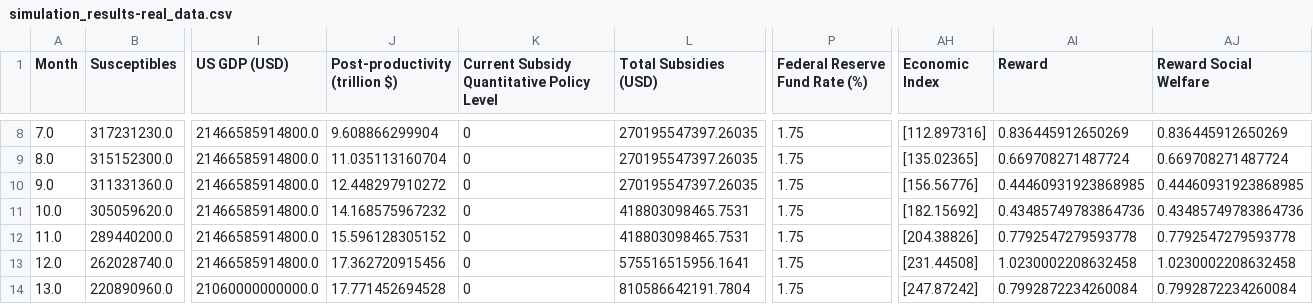
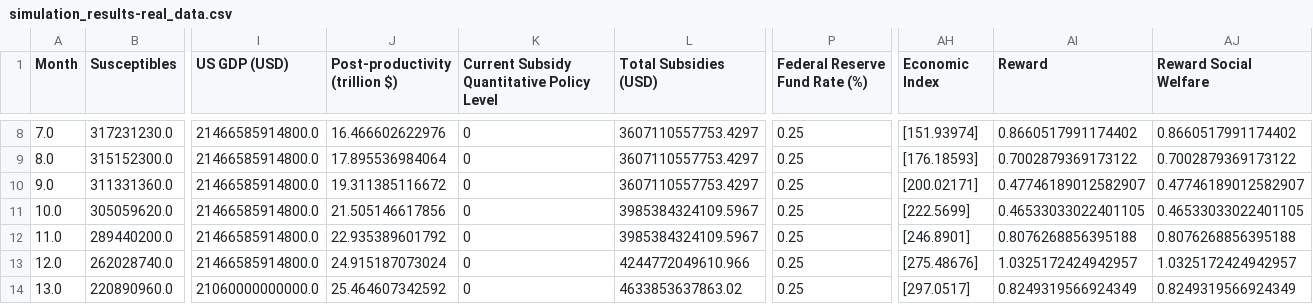
Before and after one commit to matyascorvinus/ai-economist, a CSV file: tutorials/simulation_results-real_data.csv, drawn as a sheet; only a part is shown, gaps mark what is left out; the diff covers the shown part only; the diff names each change by its address in the sheet, - before the commit and + after, or states it on an @@ line.

```diff
--- a/tutorials/simulation_results-real_data.csv
+++ b/tutorials/simulation_results-real_data.csv
-J8 (Post-productivity (trillion $)): 9.608866299904
+J8 (Post-productivity (trillion $)): 16.466602622976
-L8:L10 (Total Subsidies (USD)): 270195547397.26035
+L8:L10 (Total Subsidies (USD)): 3607110557753.4297
-P8:P14 (Federal Reserve Fund Rate (%)): 1.75
+P8:P14 (Federal Reserve Fund Rate (%)): 0.25
-AH8 (Economic Index): [112.897316]
+AH8 (Economic Index): [151.93974]
-AI8 (Reward): 0.836445912650269
+AI8 (Reward): 0.8660517991174402
-AJ8 (Reward Social Welfare): 0.836445912650269
+AJ8 (Reward Social Welfare): 0.8660517991174402
-J9 (Post-productivity (trillion $)): 11.035113160704
+J9 (Post-productivity (trillion $)): 17.895536984064
-AH9 (Economic Index): [135.02365]
+AH9 (Economic Index): [176.18593]
-AI9 (Reward): 0.669708271487724
+AI9 (Reward): 0.7002879369173122
-AJ9 (Reward Social Welfare): 0.669708271487724
+AJ9 (Reward Social Welfare): 0.7002879369173122
-J10 (Post-productivity (trillion $)): 12.448297910272
+J10 (Post-productivity (trillion $)): 19.311385116672
-AH10 (Economic Index): [156.56776]
+AH10 (Economic Index): [200.02171]
-AI10 (Reward): 0.44460931923868985
+AI10 (Reward): 0.47746189012582907
-AJ10 (Reward Social Welfare): 0.44460931923868985
+AJ10 (Reward Social Welfare): 0.47746189012582907
-J11 (Post-productivity (trillion $)): 14.168575967232
+J11 (Post-productivity (trillion $)): 21.505146617856
-L11:L12 (Total Subsidies (USD)): 418803098465.7531
+L11:L12 (Total Subsidies (USD)): 3985384324109.5967
-AH11 (Economic Index): [182.15692]
+AH11 (Economic Index): [222.5699]
-AI11 (Reward): 0.43485749783864736
+AI11 (Reward): 0.46533033022401105
-AJ11 (Reward Social Welfare): 0.43485749783864736
+AJ11 (Reward Social Welfare): 0.46533033022401105
-J12 (Post-productivity (trillion $)): 15.596128305152
+J12 (Post-productivity (trillion $)): 22.935389601792
-AH12 (Economic Index): [204.38826]
+AH12 (Economic Index): [246.8901]
-AI12 (Reward): 0.7792547279593778
+AI12 (Reward): 0.8076268856395188
-AJ12 (Reward Social Welfare): 0.7792547279593778
+AJ12 (Reward Social Welfare): 0.8076268856395188
-J13 (Post-productivity (trillion $)): 17.362720915456
+J13 (Post-productivity (trillion $)): 24.915187073024
-L13 (Total Subsidies (USD)): 575516515956.1641
+L13 (Total Subsidies (USD)): 4244772049610.966
-AH13 (Economic Index): [231.44508]
+AH13 (Economic Index): [275.48676]
-AI13 (Reward): 1.0230002208632458
+AI13 (Reward): 1.0325172424942957
-AJ13 (Reward Social Welfare): 1.0230002208632458
+AJ13 (Reward Social Welfare): 1.0325172424942957
-J14 (Post-productivity (trillion $)): 17.771452694528
+J14 (Post-productivity (trillion $)): 25.464607342592
-L14 (Total Subsidies (USD)): 810586642191.7804
+L14 (Total Subsidies (USD)): 4633853637863.02
-AH14 (Economic Index): [247.87242]
+AH14 (Economic Index): [297.0517]
-AI14 (Reward): 0.7992872234260084
+AI14 (Reward): 0.8249319566924349
-AJ14 (Reward Social Welfare): 0.7992872234260084
+AJ14 (Reward Social Welfare): 0.8249319566924349
```
Also changed, not shown: 149 edited cells elsewhere in this file, tutorials/simulation-with-real-state-gov-and-ai-federal.csv, tutorials/simulation_results-real_data_day.csv, 39 other files.
